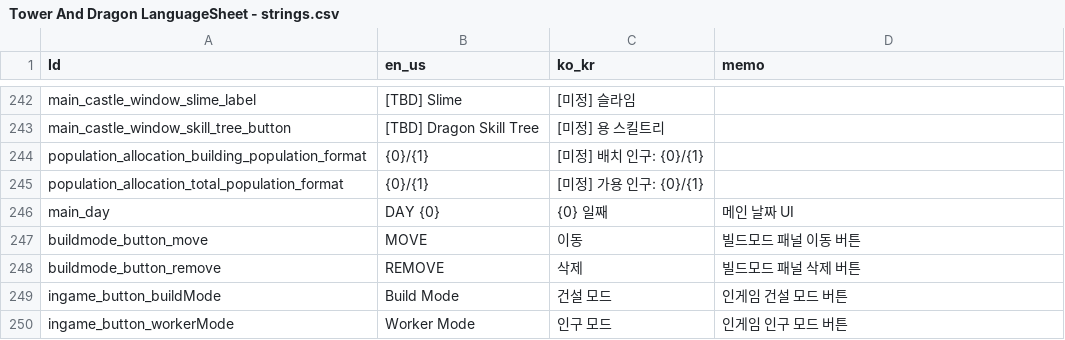
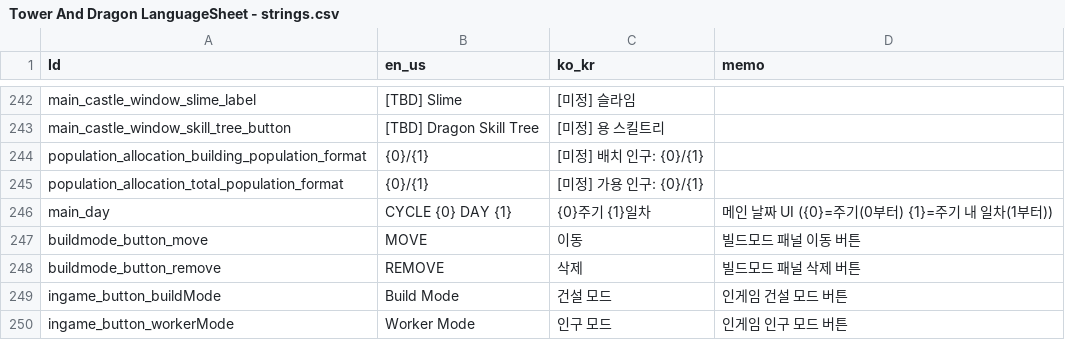
Before and after one commit to JoKangHyeon/TowerAndDragon, a CSV file: Docs/Tower And Dragon LanguageSheet - strings.csv, drawn as a sheet; only a part is shown, gaps mark what is left out.

```diff
--- a/Docs/Tower And Dragon LanguageSheet - strings.csv
+++ b/Docs/Tower And Dragon LanguageSheet - strings.csv
@@ -245,3 +245,3 @@ population_allocation_building_population_format,{0}/{1},[미정] 배치 인구:
 population_allocation_total_population_format,{0}/{1},[미정] 가용 인구: {0}/{1},
-main_day,DAY {0},{0} 일째,메인 날짜 UI
+main_day,CYCLE {0} DAY {1},{0}주기 {1}일차,메인 날짜 UI ({0}=주기(0부터) {1}=주기 내 일차(1부터))
 buildmode_button_move,MOVE,이동,빌드모드 패널 이동 버튼
```
Also changed, not shown: Assets/StreamingAssets/Localization/en_us.csv, Assets/StreamingAssets/Localization/ko_kr.csv, 11 other files.
